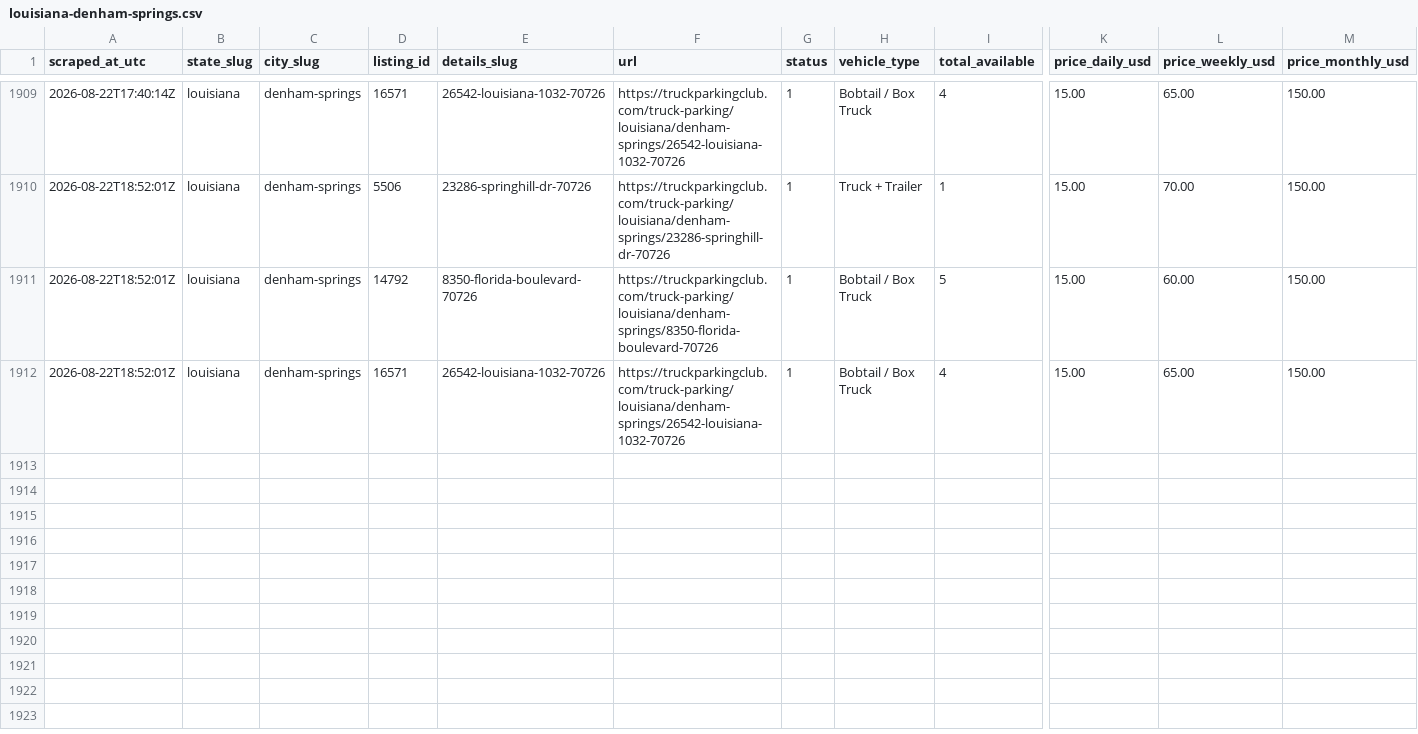
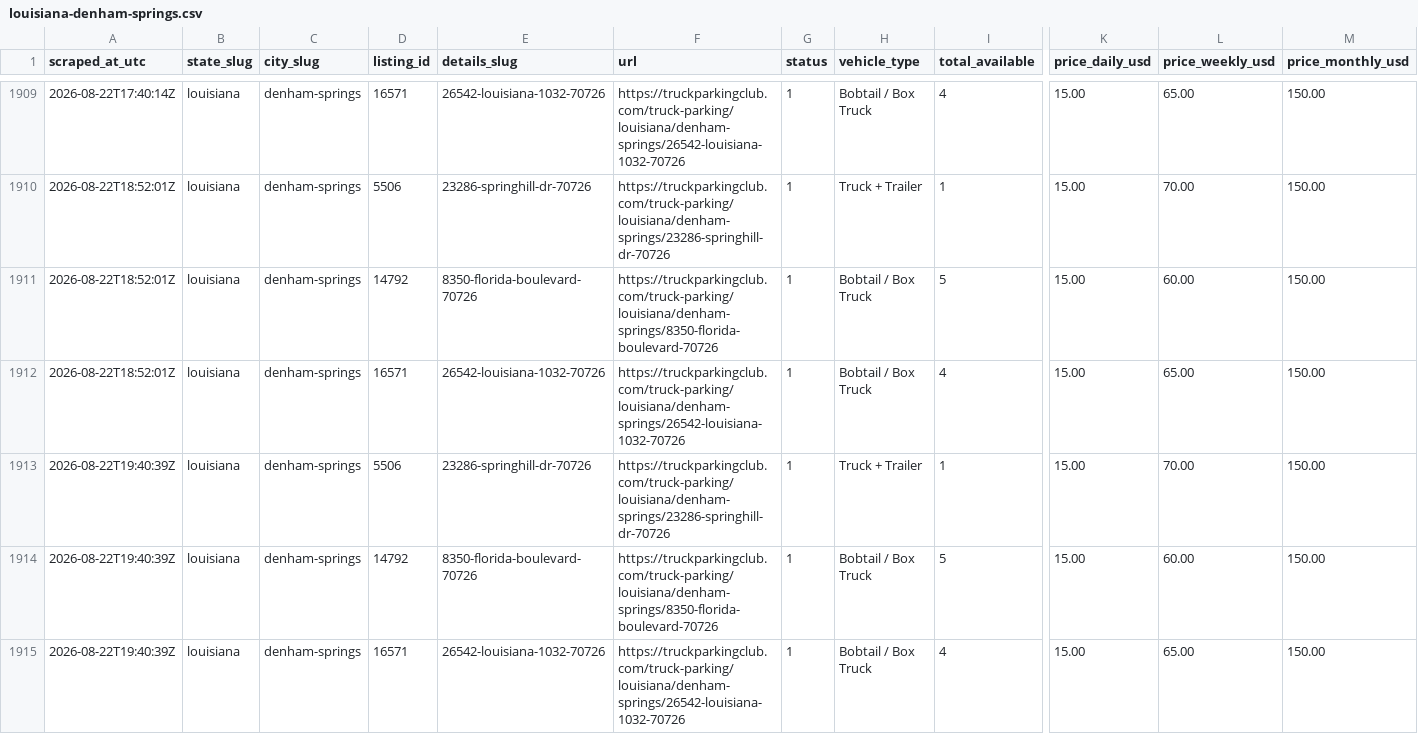
Before and after one commit to honorhomebuyers-jpg/Truck-scrapper, a CSV file: scraper/data/markets/louisiana-denham-springs.csv, drawn as a sheet; only a part is shown, gaps mark what is left out; rows hold the shown columns only; the diff names each change by its address in the sheet, - before the commit and + after, or states it on an @@ line.

```diff
--- a/scraper/data/markets/louisiana-denham-springs.csv
+++ b/scraper/data/markets/louisiana-denham-springs.csv
+row 1913: 2026-08-22T19:40:39Z | louisiana | denham-springs | 5506 | 23286-springhill-dr-70726 | https://truckparkingclub.com/truck-parking/louisiana/denham-springs/23286-springhill-dr-70726 | 1 | Truck + Trailer | 1 | 15.00 | 70.00 | 150.00
+row 1914: 2026-08-22T19:40:39Z | louisiana | denham-springs | 14792 | 8350-florida-boulevard-70726 | https://truckparkingclub.com/truck-parking/louisiana/denham-springs/8350-florida-boulevard-70726 | 1 | Bobtail / Box Truck | 5 | 15.00 | 60.00 | 150.00
+row 1915: 2026-08-22T19:40:39Z | louisiana | denham-springs | 16571 | 26542-louisiana-1032-70726 | https://truckparkingclub.com/truck-parking/louisiana/denham-springs/26542-louisiana-1032-70726 | 1 | Bobtail / Box Truck | 4 | 15.00 | 65.00 | 150.00
```
Also changed, not shown: scraper/data/listings/baton-rouge-14015-florida-blvd-70819.csv, scraper/data/listings/baton-rouge-2392-e-smiley-ave-70806.csv, 19 other files.
